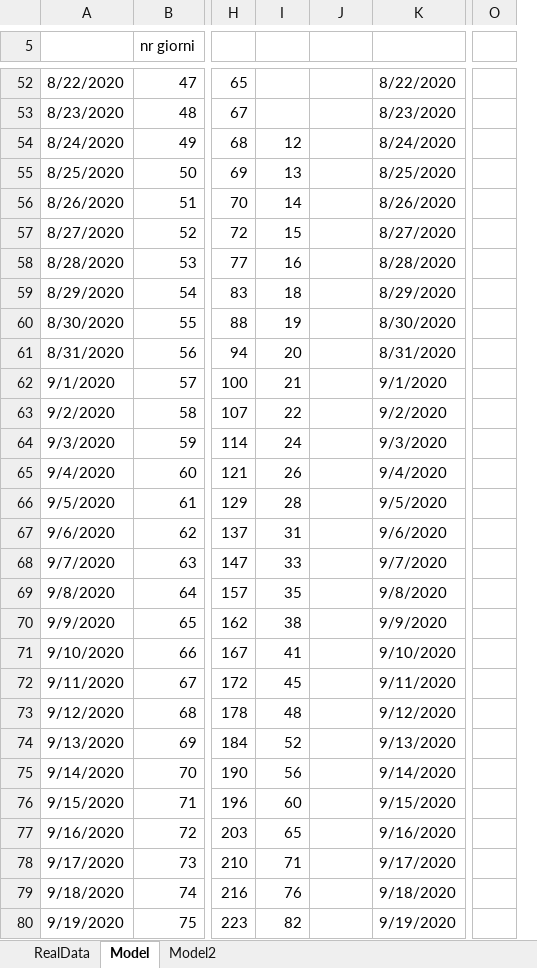
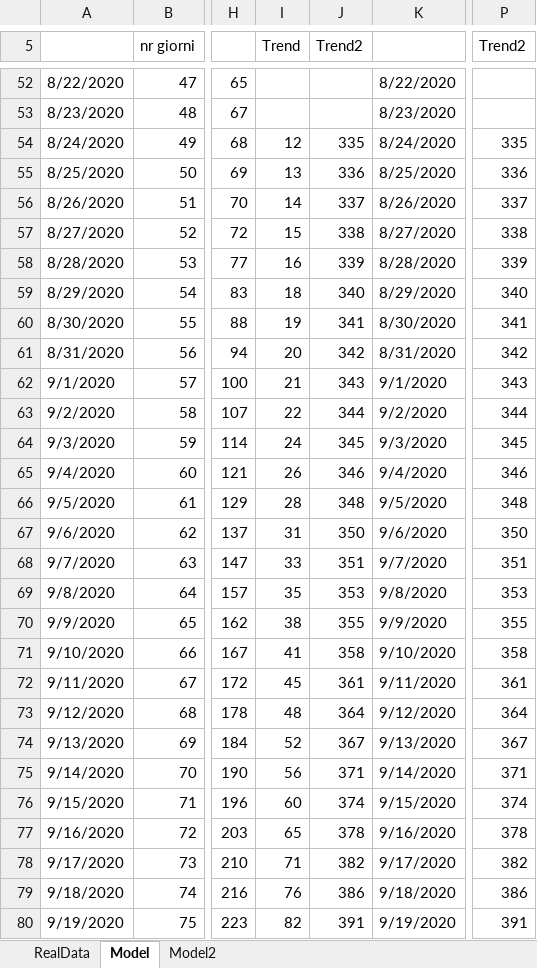
Before and after one commit to andreamartinelli1974/COVID-19, an Excel workbook: COVID_EXCEL/COVID III.xlsx, sheet Model, drawn as a sheet; only a part is shown, gaps mark what is left out; values as stored, in another font and other column widths than the file's, no cell formats; charts and pictures not drawn; removed rows and columns are numbered as before the commit, all else as after; the diff covers the shown part only; the diff names each change by its address in the sheet, - before the commit and + after, or states it on an @@ line.

Commit message:
updated

```diff
--- a/COVID_EXCEL/COVID III.xlsx (sheet Model)
+++ b/COVID_EXCEL/COVID III.xlsx (sheet Model)
-column O, empty
+column P (Trend2), rows 54-80: 335 | 336 | 337 | 338 | 339 | 340 | 341 | 342 | 343 | 344 | 345 | 346 | 348 | 350 | 351 | 353 | 355 | 358 | 361 | 364 | 367 | 371 | 374 | 378 | 382 | 386 | 391
-I5: (empty)
+I5: Trend
-J5: (empty)
+J5: Trend2
-J54 (Trend2): (empty)
+J54 (Trend2): 335
-J55 (Trend2): (empty)
+J55 (Trend2): 336
-J56 (Trend2): (empty)
+J56 (Trend2): 337
-J57 (Trend2): (empty)
+J57 (Trend2): 338
-J58 (Trend2): (empty)
+J58 (Trend2): 339
-J59 (Trend2): (empty)
+J59 (Trend2): 340
-J60 (Trend2): (empty)
+J60 (Trend2): 341
-J61 (Trend2): (empty)
+J61 (Trend2): 342
-J62 (Trend2): (empty)
+J62 (Trend2): 343
-J63 (Trend2): (empty)
+J63 (Trend2): 344
-J64 (Trend2): (empty)
+J64 (Trend2): 345
-J65 (Trend2): (empty)
+J65 (Trend2): 346
-J66 (Trend2): (empty)
+J66 (Trend2): 348
-J67 (Trend2): (empty)
+J67 (Trend2): 350
-J68 (Trend2): (empty)
+J68 (Trend2): 351
-J69 (Trend2): (empty)
+J69 (Trend2): 353
-J70 (Trend2): (empty)
+J70 (Trend2): 355
-J71 (Trend2): (empty)
+J71 (Trend2): 358
-J72 (Trend2): (empty)
+J72 (Trend2): 361
-J73 (Trend2): (empty)
+J73 (Trend2): 364
-J74 (Trend2): (empty)
+J74 (Trend2): 367
-J75 (Trend2): (empty)
+J75 (Trend2): 371
-J76 (Trend2): (empty)
+J76 (Trend2): 374
-J77 (Trend2): (empty)
+J77 (Trend2): 378
-J78 (Trend2): (empty)
+J78 (Trend2): 382
-J79 (Trend2): (empty)
+J79 (Trend2): 386
-J80 (Trend2): (empty)
+J80 (Trend2): 391
```
Also changed, not shown: 5 added rows and 163 edited cells elsewhere in this sheet, sheet RealData, cell formats, charts or pictures.
